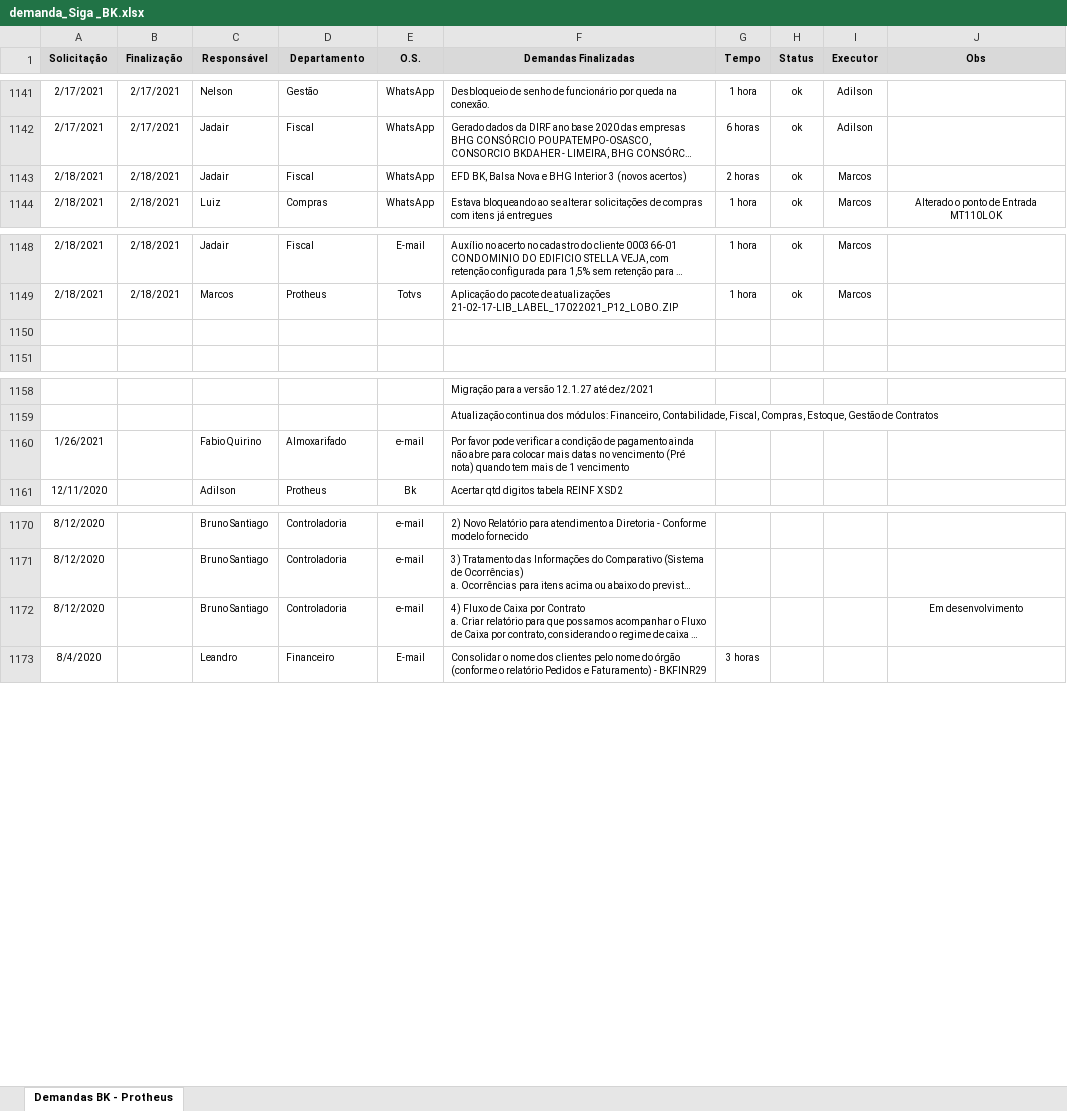
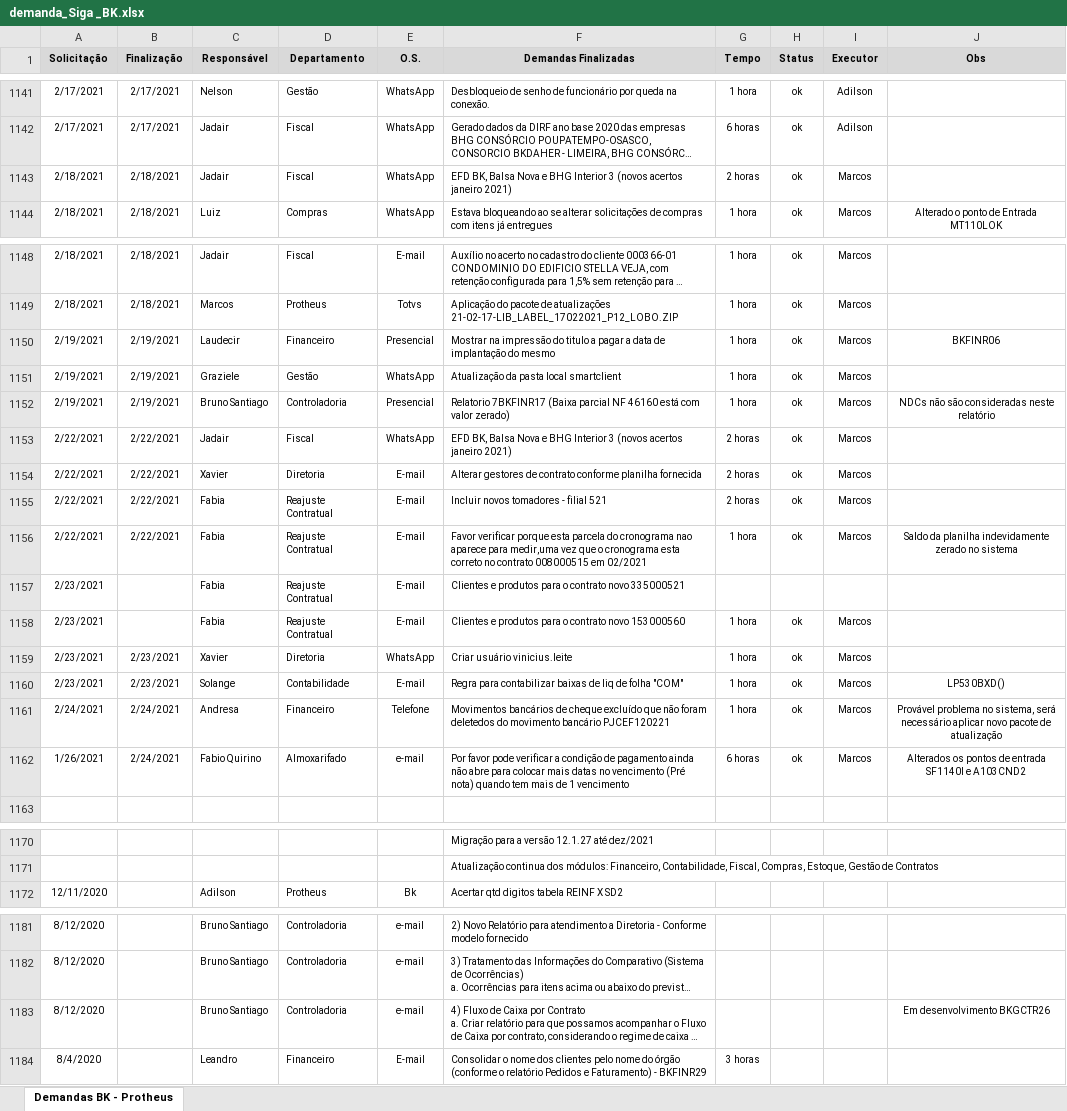
Before and after one commit to marcos-abrahao/bk, an Excel workbook: demanda_Siga _BK.xlsx, sheet Demandas BK - Protheus, drawn as a sheet; only a part is shown, gaps mark what is left out; long unchanged cells end in …; values as stored, in another font and other column widths than the file's, no borders; removed rows and columns are numbered as before the commit, all else as after; the diff names each change by its address in the sheet, - before the commit and + after, or states it on an @@ line.

```diff
--- a/demanda_Siga _BK.xlsx (sheet Demandas BK - Protheus)
+++ b/demanda_Siga _BK.xlsx (sheet Demandas BK - Protheus)
-F1143 (Demandas Finalizadas): …3 (novos acertos)
+F1143 (Demandas Finalizadas): …3 (novos acertos janeiro 2021)
-row 1150: (empty)
+row 1150: 2/19/2021 | 2/19/2021 | Laudecir | Financeiro | Presencial | Mostrar na impressão do titulo a pagar a data de implantação do mesmo | 1 hora | ok | Marcos | BKFINR06
+row 1151: 2/19/2021 | 2/19/2021 | Graziele | Gestão | WhatsApp | Atualização da pasta local smartclient | 1 hora | ok | Marcos
+row 1152: 2/19/2021 | 2/19/2021 | Bruno Santiago | Controladoria | Presencial | Relatorio 7BKFINR17 (Baixa parcial NF 46160 está com valor zerado) | 1 hora | ok | Marcos | NDCs não são consideradas neste relatório
+row 1153: 2/22/2021 | 2/22/2021 | Jadair | Fiscal | WhatsApp | EFD BK, Balsa Nova e BHG Interior 3 (novos acertos janeiro 2021) | 2 horas | ok | Marcos
+row 1154: 2/22/2021 | 2/22/2021 | Xavier | Diretoria | E-mail | Alterar gestores de contrato conforme planilha fornecida | 2 horas | ok | Marcos
+row 1155: 2/22/2021 | 2/22/2021 | Fabia | Reajuste Contratual | E-mail | Incluir novos tomadores - filial 521 | 2 horas | ok | Marcos
+row 1156: 2/22/2021 | 2/22/2021 | Fabia | Reajuste Contratual | E-mail | Favor verificar porque esta parcela do cronograma nao aparece para medir,uma vez que o cronograma esta correto no contrato 008000515 em 02/2021 | 1 hora | ok | Marcos | Saldo da planilha indevidamente zerado no sistema
+row 1157: 2/23/2021 |  | Fabia | Reajuste Contratual | E-mail | Clientes e produtos para o contrato novo 335000521
+row 1158: 2/23/2021 |  | Fabia | Reajuste Contratual | E-mail | Clientes e produtos para o contrato novo 153000560 | 1 hora | ok | Marcos
+row 1159: 2/23/2021 | 2/23/2021 | Xavier | Diretoria | WhatsApp | Criar usuário vinicius.leite | 1 hora | ok | Marcos
+row 1160: 2/23/2021 | 2/23/2021 | Solange | Contabilidade | E-mail | Regra para contabilizar baixas de liq de folha "COM" | 1 hora | ok | Marcos | LP530BXD()
+row 1161: 2/24/2021 | 2/24/2021 | Andresa | Financeiro | Telefone | Movimentos bancários de cheque excluído que não foram deletedos do movimento bancário PJCEF120221 | 1 hora | ok | Marcos | Provável problema no sistema, será necessário aplicar novo pacote de atualização
+row 1162: 1/26/2021 | 2/24/2021 | Fabio Quirino | Almoxarifado | e-mail | Por favor pode verificar a condição de pagamento ainda não abre para colocar mais datas no vencimento (Pré nota) quando tem mais de 1 vencimento | 6 horas | ok | Marcos | Alterados os pontos de entrada SF1140I e A103CND2
-row 1160: 1/26/2021 |  | Fabio Quirino | Almoxarifado | e-mail | Por favor pode verificar a condição de pagamento ainda não abre para colocar mais datas no vencimento (Pré nota) quando tem mais de 1 vencimento
-J1183 (Obs): Em desenvolvimento
+J1183 (Obs): Em desenvolvimento BKGCTR26
```
Also changed, not shown: 8 other files.
